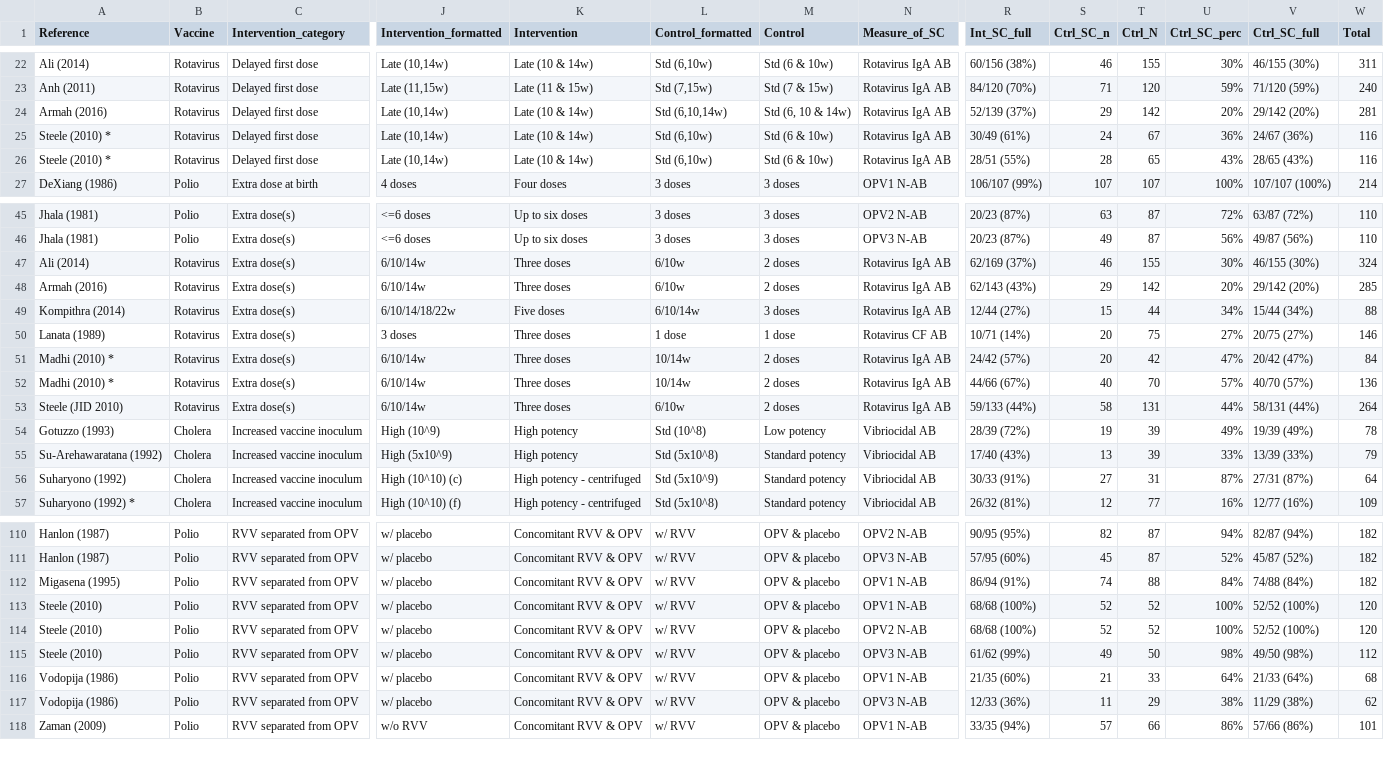
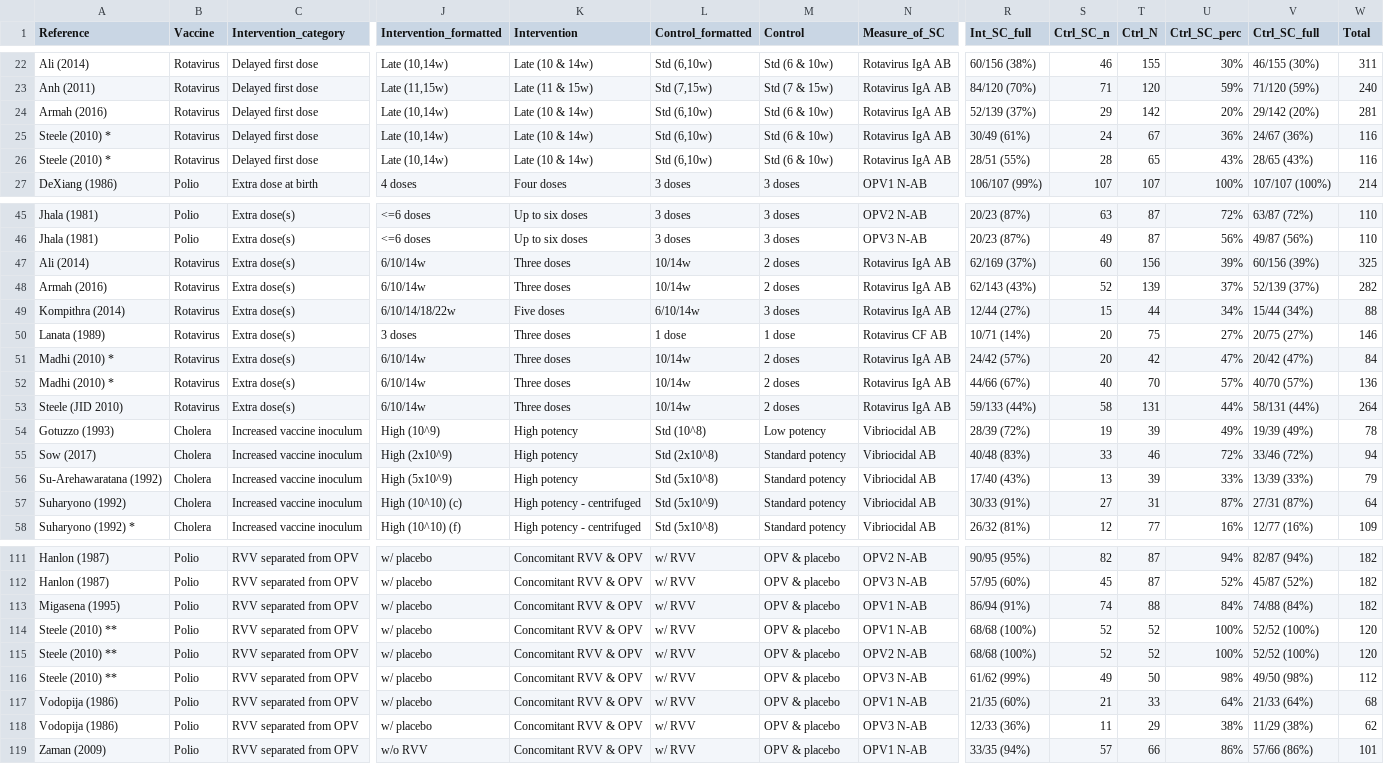
Before and after one commit to eparker12/eparker12.github.io-oral_vaccine_interventions_metaanalysis_2018, a CSV file: Church_et_al_2018_metaregression_input.csv, drawn as a sheet; only a part is shown, gaps mark what is left out; addresses are those after the commit; rows hold the shown columns only; the diff names each change by its address in the sheet, - before the commit and + after, or states it on an @@ line.

```diff
--- a/Church_et_al_2018_metaregression_input.csv
+++ b/Church_et_al_2018_metaregression_input.csv
-L24 (Control_formatted): Std (6,10,14w)
+L24 (Control_formatted): Std (6,10w)
-M24 (Control): Std (6, 10 & 14w)
+M24 (Control): Std (6 & 10w)
-L47:L48 (Control_formatted): 6/10w
+L47:L48 (Control_formatted): 10/14w
-S47 (Ctrl_SC_n): 46
+S47 (Ctrl_SC_n): 60
-T47 (Ctrl_N): 155
+T47 (Ctrl_N): 156
-U47 (Ctrl_SC_perc): 30%
+U47 (Ctrl_SC_perc): 39%
-V47 (Ctrl_SC_full): 46/155 (30%)
+V47 (Ctrl_SC_full): 60/156 (39%)
-W47 (Total): 324
+W47 (Total): 325
-S48 (Ctrl_SC_n): 29
+S48 (Ctrl_SC_n): 52
-T48 (Ctrl_N): 142
+T48 (Ctrl_N): 139
-U48 (Ctrl_SC_perc): 20%
+U48 (Ctrl_SC_perc): 37%
-V48 (Ctrl_SC_full): 29/142 (20%)
+V48 (Ctrl_SC_full): 52/139 (37%)
-W48 (Total): 285
+W48 (Total): 282
-L53 (Control_formatted): 6/10w
+L53 (Control_formatted): 10/14w
+row 55: Sow (2017) | Cholera | Increased vaccine inoculum | High (2x10^9) | High potency | Std (2x10^8) | Standard potency | Vibriocidal AB | 40/48 (83%) | 33 | 46 | 72% | 33/46 (72%) | 94
-A114:A116 (Reference): Steele (2010)
+A114:A116 (Reference): Steele (2010) **
```
Also changed, not shown: Church_et_al_2018_plot_settings.csv, 44 other files.
